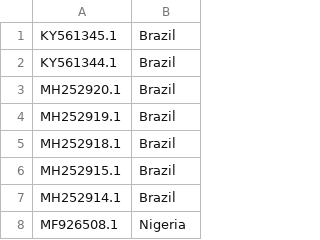
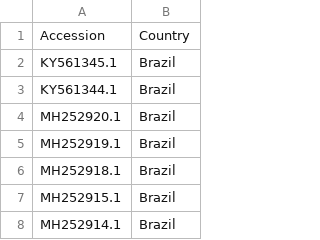
Before and after one commit to dy-lin/BIOF520, a CSV file: assignments/hw02/case04_hw02_origins.csv, drawn as a sheet; only a part is shown; the shorter side is filled out with more unchanged rows.

Commit message:
Update case04_hw02_origins.csv
Add header

```diff
--- a/assignments/hw02/case04_hw02_origins.csv
+++ b/assignments/hw02/case04_hw02_origins.csv
@@ -1 +1,2 @@
+Accession,Country
 KY561345.1,Brazil
```
